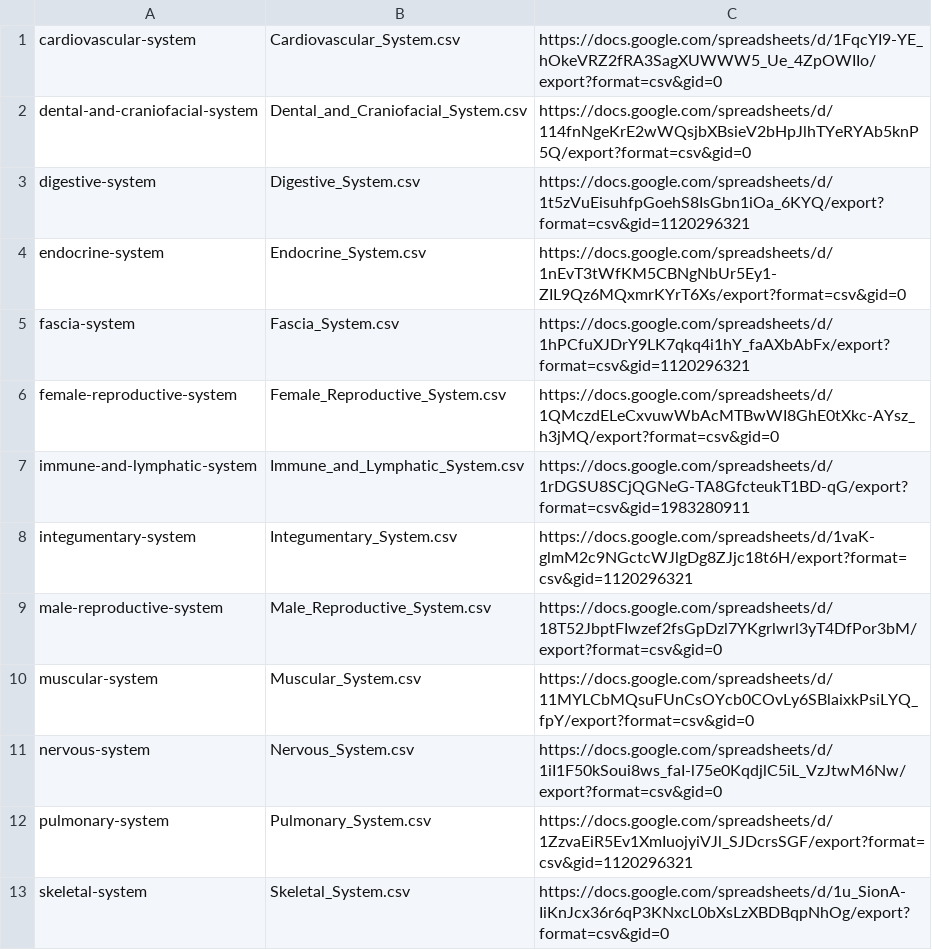
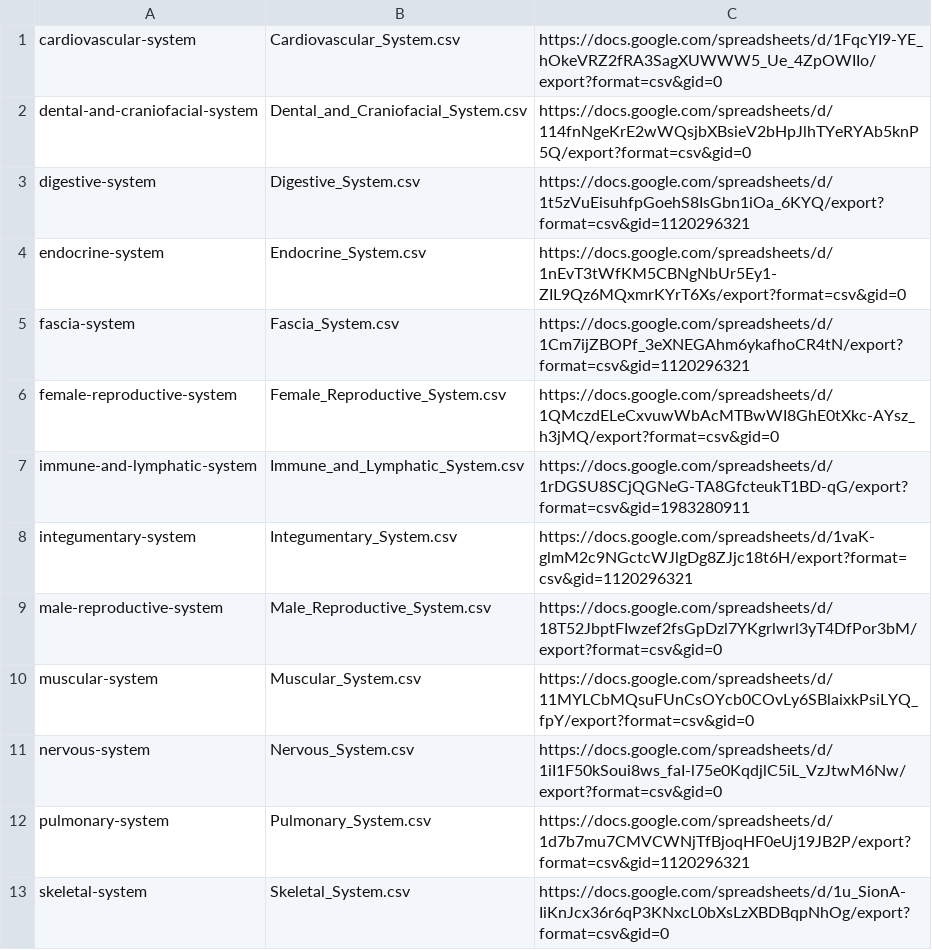
Before and after one commit to wholepersonproject/wpp-table-experiments, a CSV file: sheets_to_fetch.csv, drawn as a sheet; only a part is shown.

Commit message:
Update sheet links

```diff
--- a/sheets_to_fetch.csv
+++ b/sheets_to_fetch.csv
@@ -4,3 +4,3 @@ digestive-system,Digestive_System.csv,https://docs.google.com/spreadsheets/d/1t5
 endocrine-system,Endocrine_System.csv,https://docs.google.com/spreadsheets/d/1nEvT3tWfKM5CBNgNbUr5Ey1-ZIL9Qz6MQxmrKYrT6Xs/export?format=csv&gid=0
-fascia-system,Fascia_System.csv,https://docs.google.com/spreadsheets/d/1hPCfuXJDrY9LK7qkq4i1hY_faAXbAbFx/export?format=csv&gid=1120296321
+fascia-system,Fascia_System.csv,https://docs.google.com/spreadsheets/d/1Cm7ijZBOPf_3eXNEGAhm6ykafhoCR4tN/export?format=csv&gid=1120296321
 female-reproductive-system,Female_Reproductive_System.csv,https://docs.google.com/spreadsheets/d/1QMczdELeCxvuwWbAcMTBwWI8GhE0tXkc-AYsz_h3jMQ/export?format=csv&gid=0
@@ -11,3 +11,3 @@ muscular-system,Muscular_System.csv,https://docs.google.com/spreadsheets/d/11MYL
 nervous-system,Nervous_System.csv,https://docs.google.com/spreadsheets/d/1iI1F50kSoui8ws_faI-l75e0KqdjlC5iL_VzJtwM6Nw/export?format=csv&gid=0
-pulmonary-system,Pulmonary_System.csv,https://docs.google.com/spreadsheets/d/1ZzvaEiR5Ev1XmIuojyiVJl_SJDcrsSGF/export?format=csv&gid=1120296321
+pulmonary-system,Pulmonary_System.csv,https://docs.google.com/spreadsheets/d/1d7b7mu7CMVCWNjTfBjoqHF0eUj19JB2P/export?format=csv&gid=1120296321
 skeletal-system,Skeletal_System.csv,https://docs.google.com/spreadsheets/d/1u_SionA-IiKnJcx36r6qP3KNxcL0bXsLzXBDBqpNhOg/export?format=csv&gid=0
```
